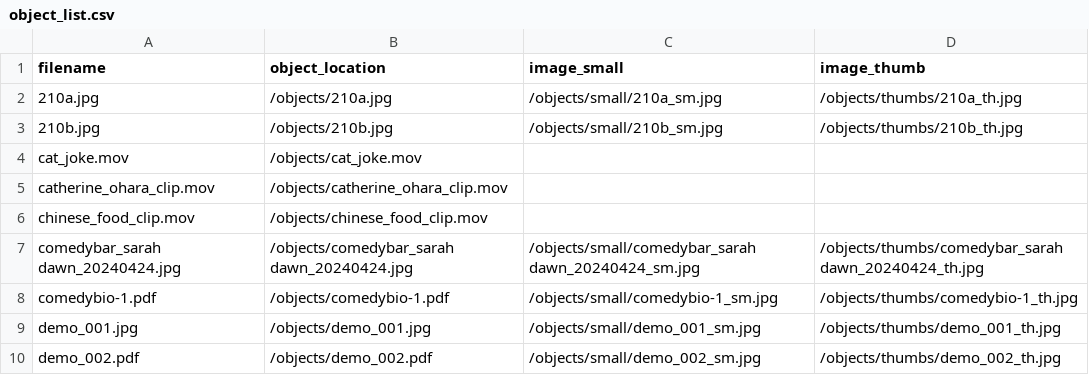
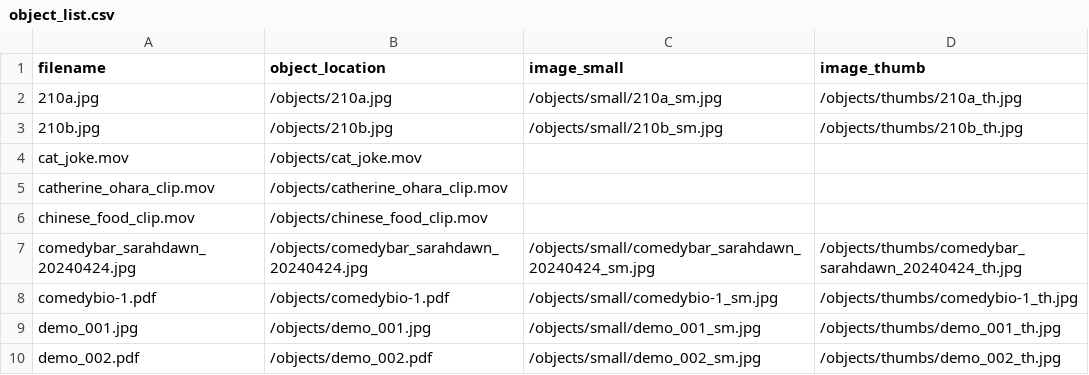
Before and after one commit to sdulicny/sarah-dawn-comedy-archives-demo, a CSV file: objects/object_list.csv, drawn as a sheet; only a part is shown.

```diff
--- a/objects/object_list.csv
+++ b/objects/object_list.csv
@@ -6,3 +6,3 @@ catherine_ohara_clip.mov,/objects/catherine_ohara_clip.mov,,
 chinese_food_clip.mov,/objects/chinese_food_clip.mov,,
-comedybar_sarah dawn_20240424.jpg,/objects/comedybar_sarah dawn_20240424.jpg,/objects/small/comedybar_sarah dawn_20240424_sm.jpg,/objects/thumbs/comedybar_sarah dawn_20240424_th.jpg
+comedybar_sarahdawn_20240424.jpg,/objects/comedybar_sarahdawn_20240424.jpg,/objects/small/comedybar_sarahdawn_20240424_sm.jpg,/objects/thumbs/comedybar_sarahdawn_20240424_th.jpg
 comedybio-1.pdf,/objects/comedybio-1.pdf,/objects/small/comedybio-1_sm.jpg,/objects/thumbs/comedybio-1_th.jpg
```
Also changed, not shown: 2 other files.
